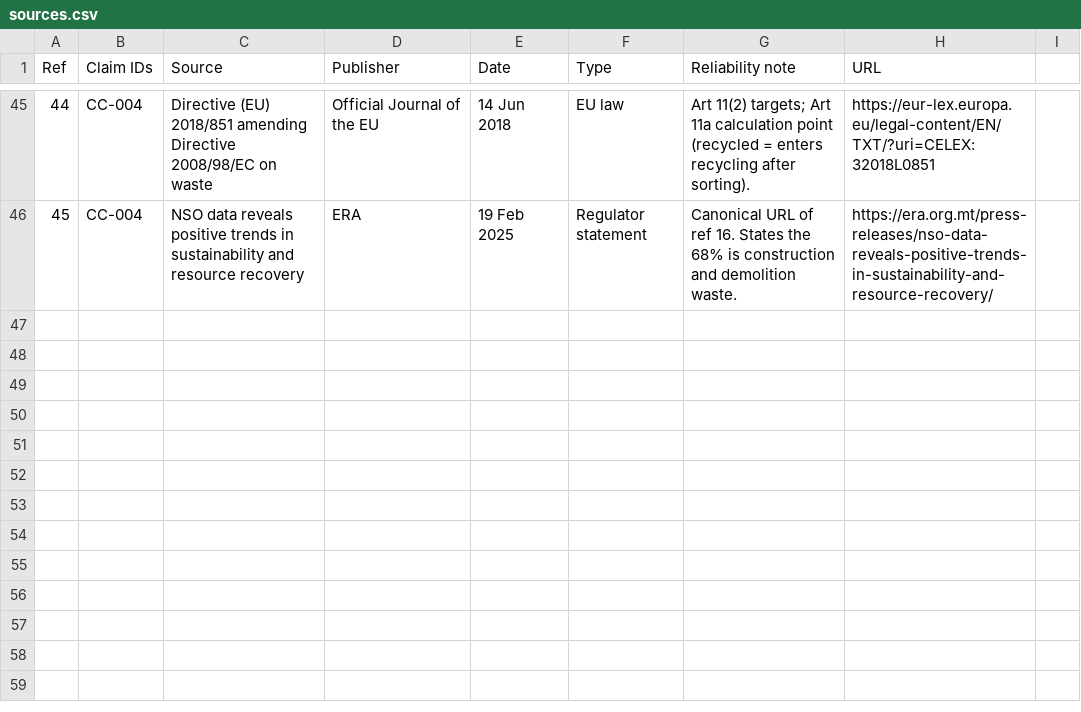
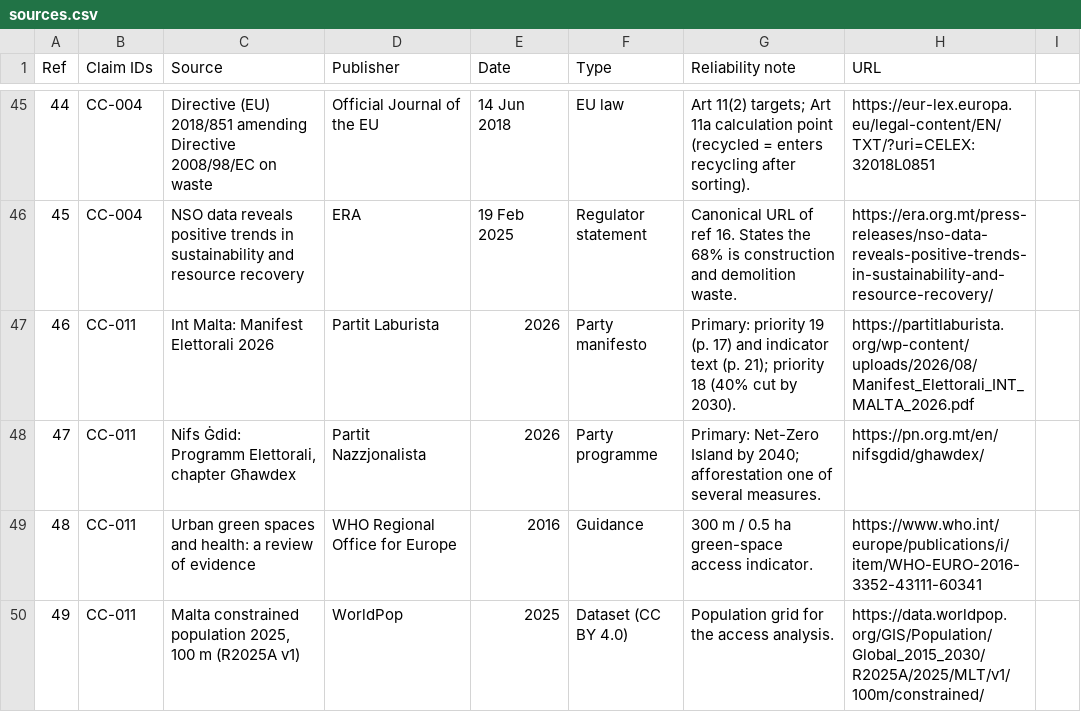
Before and after one commit to leandergrech/Mizien, a CSV file: data/sources.csv, drawn as a sheet; only a part is shown, gaps mark what is left out.

```diff
--- a/data/sources.csv
+++ b/data/sources.csv
@@ -46 +46,5 @@ Ref,Claim IDs,Source,Publisher,Date,Type,Reliability note,URL
 45,CC-004,NSO data reveals positive trends in sustainability and resource recovery,ERA,19 Feb 2025,Regulator statement,Canonical URL of ref 16. States the 68% is construction and demolition waste.,https://era.org.mt/press-releases/nso-data-reveals-positive-trends-in-sustainability-and-resource-recovery/
+46,CC-011,Int Malta: Manifest Elettorali 2026,Partit Laburista,2026,Party manifesto,Primary: priority 19 (p. 17) and indicator text (p. 21); priority 18 (40% cut by 2030).,https://partitlaburista.org/wp-content/uploads/2026/08/Manifest_Elettorali_INT_MALTA_2026.pdf
+47,CC-011,"Nifs Ġdid: Programm Elettorali, chapter Għawdex",Partit Nazzjonalista,2026,Party programme,Primary: Net-Zero Island by 2040; afforestation one of several measures.,https://pn.org.mt/en/nifsgdid/ghawdex/
+48,CC-011,Urban green spaces and health: a review of evidence,WHO Regional Office for Europe,2016,Guidance,300 m / 0.5 ha green-space access indicator.,https://www.who.int/europe/publications/i/item/WHO-EURO-2016-3352-43111-60341
+49,CC-011,"Malta constrained population 2025, 100 m (R2025A v1)",WorldPop,2025,Dataset (CC BY 4.0),Population grid for the access analysis.,https://data.worldpop.org/GIS/Population/Global_2015_2030/R2025A/2025/MLT/v1/100m/constrained/
```
Also changed, not shown: data/claims.csv, data/edges.csv, 26 other files.
